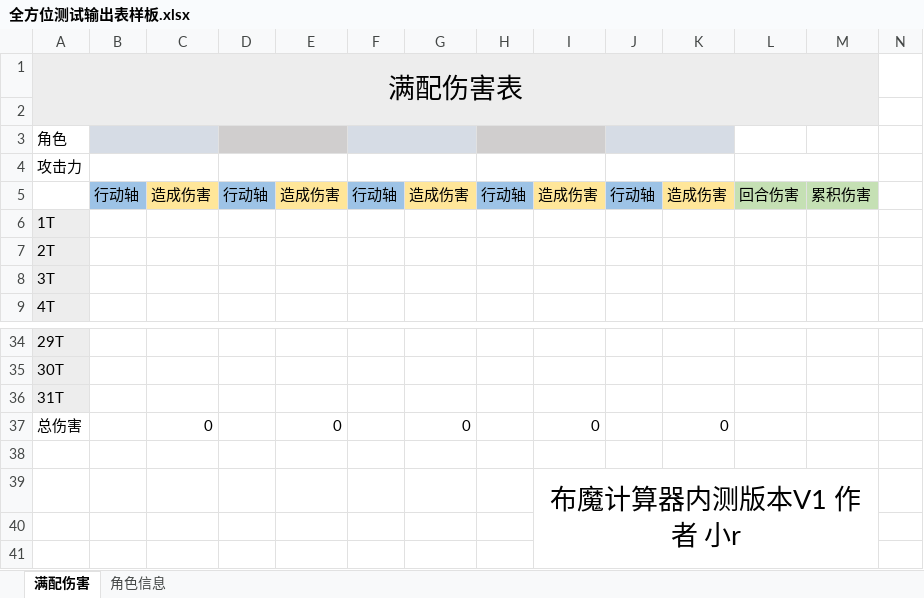
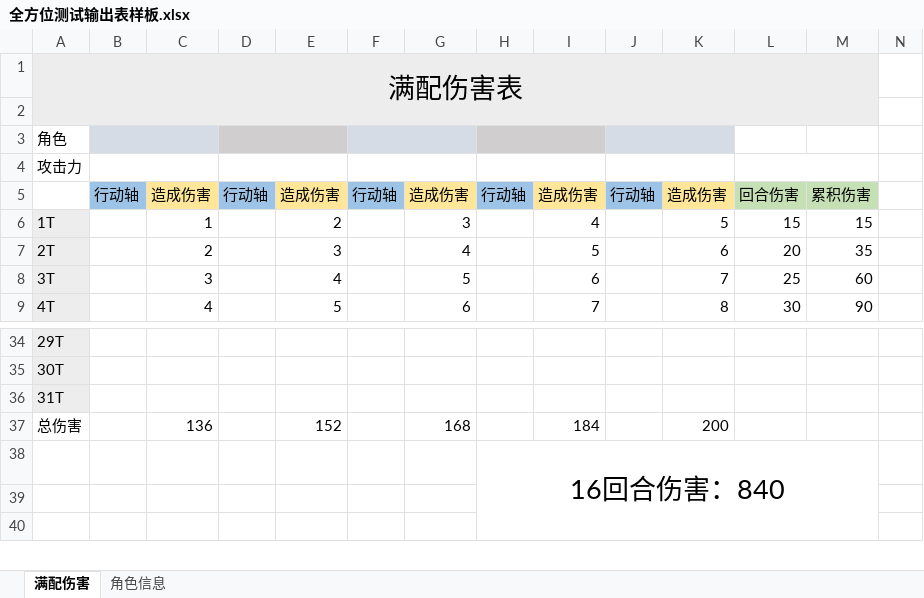
Before and after one commit to RShock/fumaSim, an Excel workbook: src/main/resources/全方位测试输出表样板.xlsx, sheet 满配伤害, drawn as a sheet; only a part is shown, gaps mark what is left out; values as stored, in another font and other column widths than the file's, no borders; charts and pictures and conditional formats not drawn; removed rows and columns are numbered as before the commit, all else as after; rows hold the shown columns only; the diff covers the shown part only; the diff names each change by its address in the sheet, - before the commit and + after, or states it on an @@ line.

```diff
--- a/src/main/resources/全方位测试输出表样板.xlsx (sheet 满配伤害)
+++ b/src/main/resources/全方位测试输出表样板.xlsx (sheet 满配伤害)
-C6: (empty)
+C6: 1
-E6: (empty)
+E6: 2
-G6: (empty)
+G6: 3
-I6: (empty)
+I6: 4
-K6: (empty)
+K6: 5
-L6: (empty)
+L6: 15
-M6: (empty)
+M6: 15
-C7: (empty)
+C7: 2
-E7: (empty)
+E7: 3
-G7: (empty)
+G7: 4
-I7: (empty)
+I7: 5
-K7: (empty)
+K7: 6
-L7: (empty)
+L7: 20
-M7: (empty)
+M7: 35
-C8: (empty)
+C8: 3
-E8: (empty)
+E8: 4
-G8: (empty)
+G8: 5
-I8: (empty)
+I8: 6
-K8: (empty)
+K8: 7
-L8: (empty)
+L8: 25
-M8: (empty)
+M8: 60
-C9: (empty)
+C9: 4
-E9: (empty)
+E9: 5
-G9: (empty)
+G9: 6
-I9: (empty)
+I9: 7
-K9: (empty)
+K9: 8
-L9: (empty)
+L9: 30
-M9: (empty)
+M9: 90
-row 37: 总伤害 |  | 0 |  | 0 |  | 0 |  | 0 |  | 0
-row 37: (empty)
+row 37: 总伤害 |  | 136 |  | 152 |  | 168 |  | 184 |  | 200
@@ row 39 moved to row 46: 布魔计算器内测版本V1 作者 小r @@
+row 38:  |  |  |  |  |  |  | 16回合伤害：840
```
Also changed, not shown: 4 added rows, 4 removed rows and 68 edited cells elsewhere in this sheet, charts or pictures, 1 other file.
